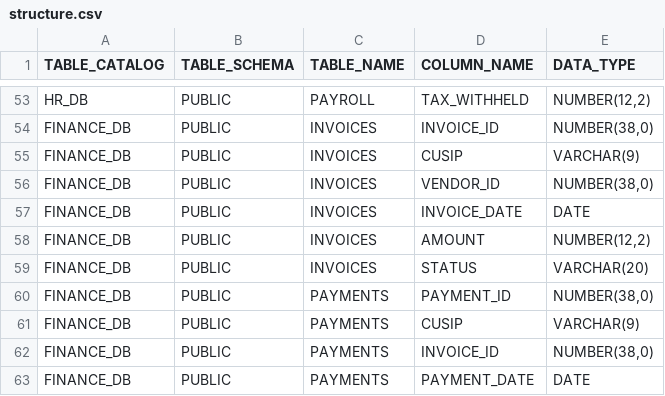
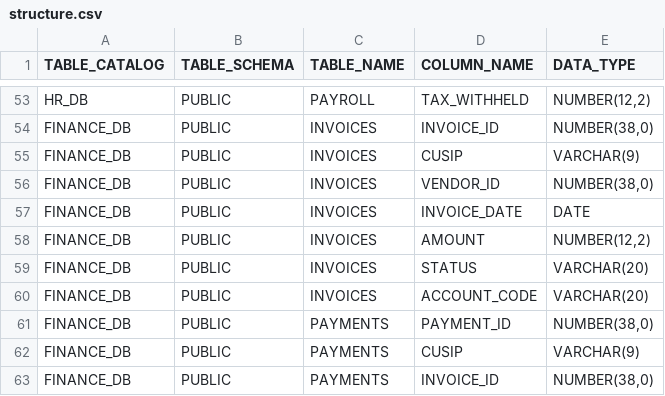
Before and after one commit to nurturinglabs/data-catalog, a CSV file: sample_data/structure.csv, drawn as a sheet; only a part is shown, gaps mark what is left out; the shorter side is filled out with more unchanged rows; the diff names each change by its address in the sheet, - before the commit and + after, or states it on an @@ line.

```diff
--- a/sample_data/structure.csv
+++ b/sample_data/structure.csv
+row 60: FINANCE_DB | PUBLIC | INVOICES | ACCOUNT_CODE | VARCHAR(20)
```
Also changed, not shown: sample_data/assignments.csv, sample_data/workspace_query.csv, 4 other files.
